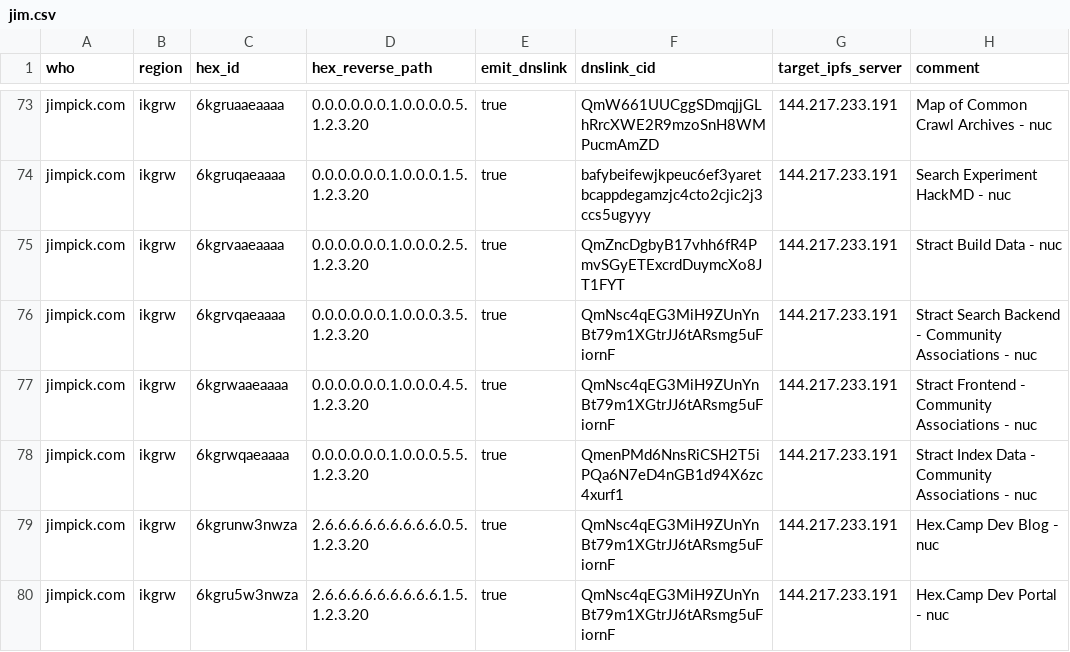
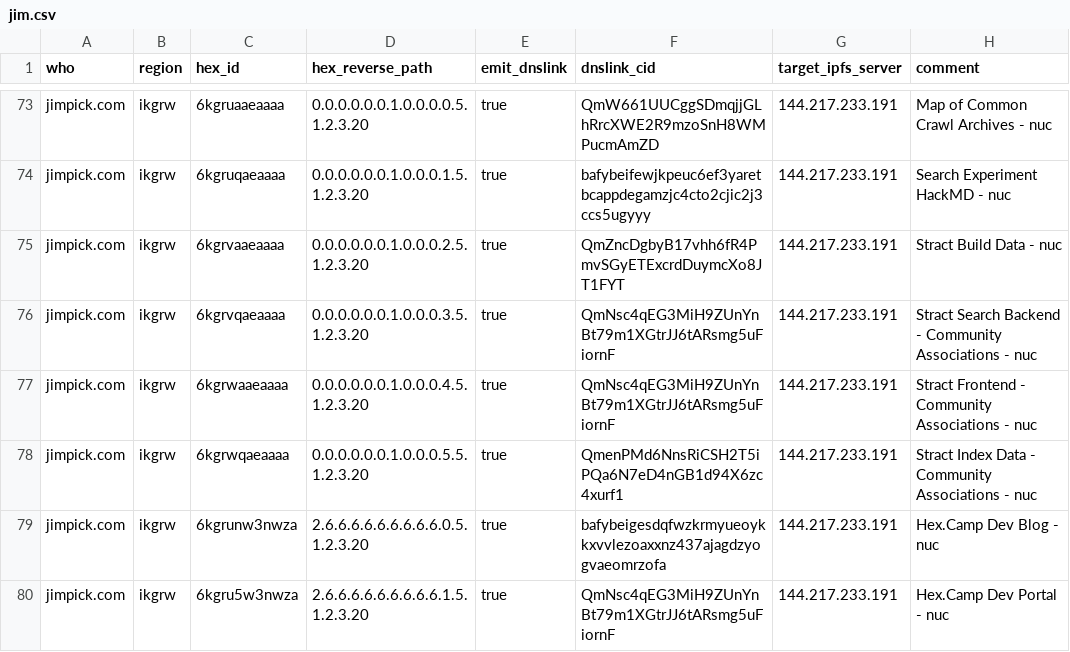
Before and after one commit to hexcamp/hexcamp-coredns-sites, a CSV file: jim.csv, drawn as a sheet; only a part is shown, gaps mark what is left out.

Commit message:
Updated from hackmd-updater

```diff
--- a/jim.csv
+++ b/jim.csv
@@ -78,3 +78,3 @@ jimpick.com,ikgrw,6kgrwaaeaaaa,0.0.0.0.0.0.1.0.0.0.4.5.1.2.3.20,true,QmNsc4qEG3M
 jimpick.com,ikgrw,6kgrwqaeaaaa,0.0.0.0.0.0.1.0.0.0.5.5.1.2.3.20,true,QmenPMd6NnsRiCSH2T5iPQa6N7eD4nGB1d94X6zc4xurf1,144.217.233.191,Stract Index Data - Community Associations - nuc
-jimpick.com,ikgrw,6kgrunw3nwza,2.6.6.6.6.6.6.6.6.6.0.5.1.2.3.20,true,QmNsc4qEG3MiH9ZUnYnBt79m1XGtrJJ6tARsmg5uFiornF,144.217.233.191,Hex.Camp Dev Blog - nuc
+jimpick.com,ikgrw,6kgrunw3nwza,2.6.6.6.6.6.6.6.6.6.0.5.1.2.3.20,true,bafybeigesdqfwzkrmyueoykkxvvlezoaxxnz437ajagdzyogvaeomrzofa,144.217.233.191,Hex.Camp Dev Blog - nuc
 jimpick.com,ikgrw,6kgru5w3nwza,2.6.6.6.6.6.6.6.6.6.1.5.1.2.3.20,true,QmNsc4qEG3MiH9ZUnYnBt79m1XGtrJJ6tARsmg5uFiornF,144.217.233.191,Hex.Camp Dev Portal - nuc
```
